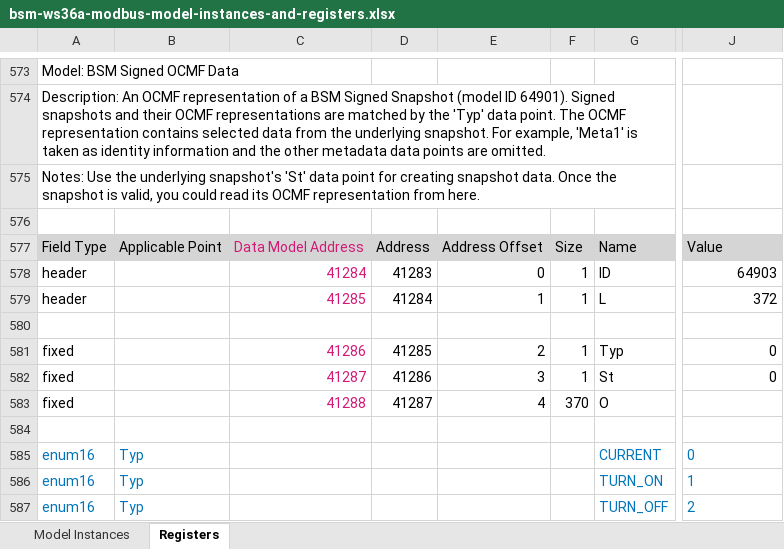
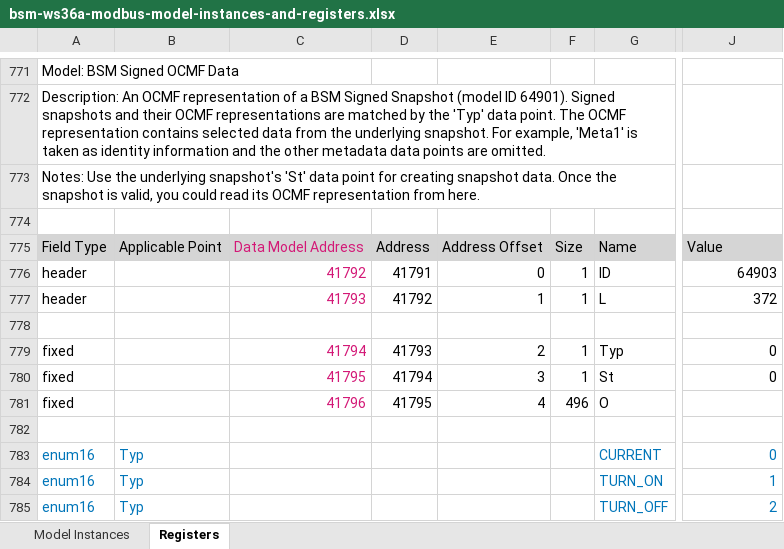
Before and after one commit to chargeITmobility/bsm-python, an Excel workbook: doc/modbus/bsm-ws36a-modbus-model-instances-and-registers.xlsx, sheet Registers, drawn as a sheet; only a part is shown, gaps mark what is left out; values as stored, in another font and other column widths than the file's, no borders; addresses are those after the commit; the diff covers the shown part only; the diff names each change by its address in the sheet, - before the commit and + after, or states it on an @@ line.

```diff
--- a/doc/modbus/bsm-ws36a-modbus-model-instances-and-registers.xlsx (sheet Registers)
+++ b/doc/modbus/bsm-ws36a-modbus-model-instances-and-registers.xlsx (sheet Registers)
-C776: 41284
+C776: 41792
-D776: 41283
+D776: 41791
-C777: 41285
+C777: 41793
-D777: 41284
+D777: 41792
-C779: 41286
+C779: 41794
-D779: 41285
+D779: 41793
-C780: 41287
+C780: 41795
-D780: 41286
+D780: 41794
-C781: 41288
+C781: 41796
-D781: 41287
+D781: 41795
-F781: 370
+F781: 496
-J783:J785 alignment: left
+J783:J785 alignment: right
```
Also changed, not shown: 258 added rows, 29 edited cells and cell formats elsewhere in this sheet, sheet Model Instances, formulas that keep their value, 2 other files.
